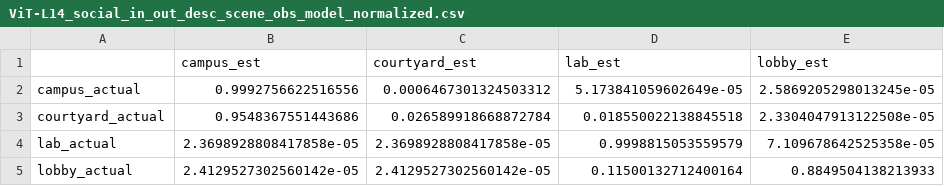
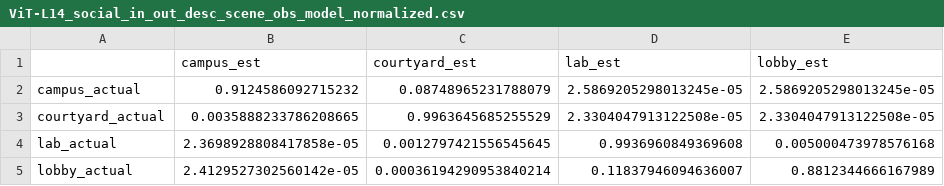
Before and after one commit to roboav8r/GrACIAS, a CSV file: results/exp0_obs_models/scene_recognition/ViT-L14_social_in_out_desc_scene_obs_model_normalized.csv, drawn as a sheet.

```diff
--- a/results/exp0_obs_models/scene_recognition/ViT-L14_social_in_out_desc_scene_obs_model_normalized.csv
+++ b/results/exp0_obs_models/scene_recognition/ViT-L14_social_in_out_desc_scene_obs_model_normalized.csv
@@ -1,5 +1,5 @@
 ,campus_est,courtyard_est,lab_est,lobby_est
-campus_actual,0.9992756622516556,0.0006467301324503312,5.173841059602649e-05,2.5869205298013245e-05
-courtyard_actual,0.9548367551443686,0.026589918668872784,0.018550022138845518,2.3304047913122508e-05
-lab_actual,2.3698928808417858e-05,2.3698928808417858e-05,0.9998815053559579,7.109678642525358e-05
-lobby_actual,2.4129527302560142e-05,2.4129527302560142e-05,0.11500132712400164,0.8849504138213933
+campus_actual,0.9124586092715232,0.08748965231788079,2.5869205298013245e-05,2.5869205298013245e-05
+courtyard_actual,0.0035888233786208665,0.9963645685255529,2.3304047913122508e-05,2.3304047913122508e-05
+lab_actual,2.3698928808417858e-05,0.0012797421556545645,0.9936960849369608,0.005000473978576168
+lobby_actual,2.4129527302560142e-05,0.00036194290953840214,0.11837946094636007,0.8812344666167989
```
Also changed, not shown: results/exp0_obs_models/scene_recognition/RN50_social_in_out_desc_scene_obs_model_normalized.csv, results/exp0_obs_models/scene_recognition/ViT-B32_social_in_out_desc_scene_obs_model_normalized.csv, 16 other files.
